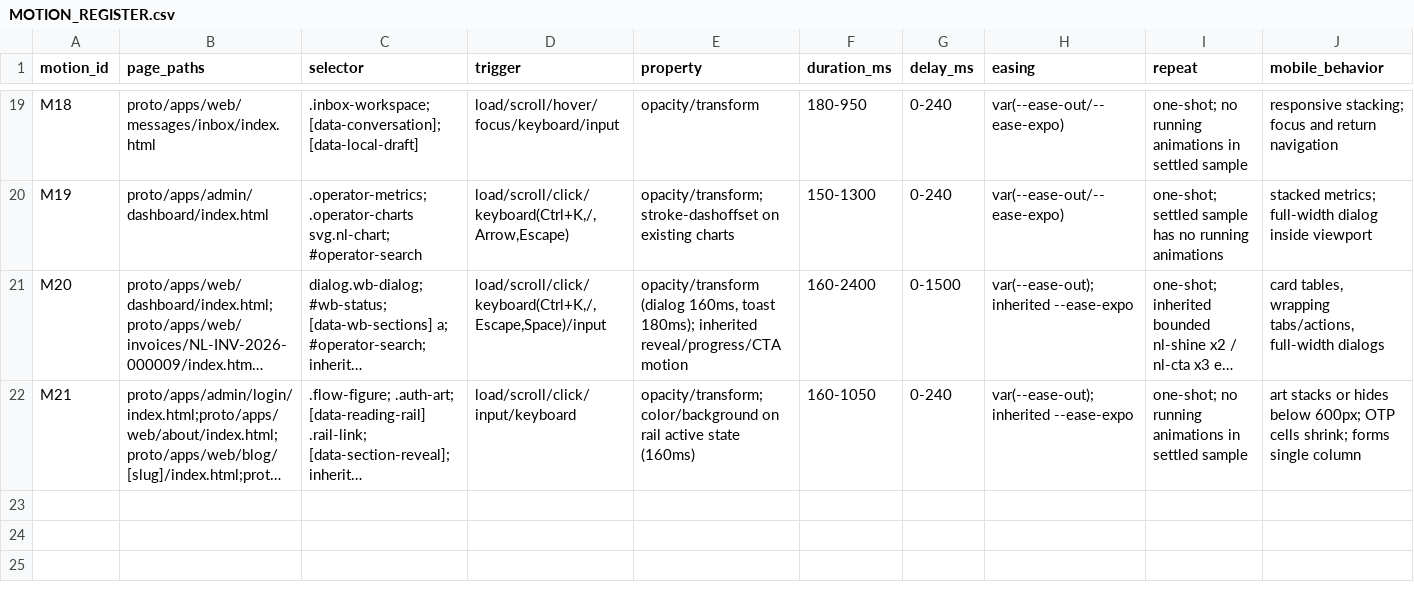
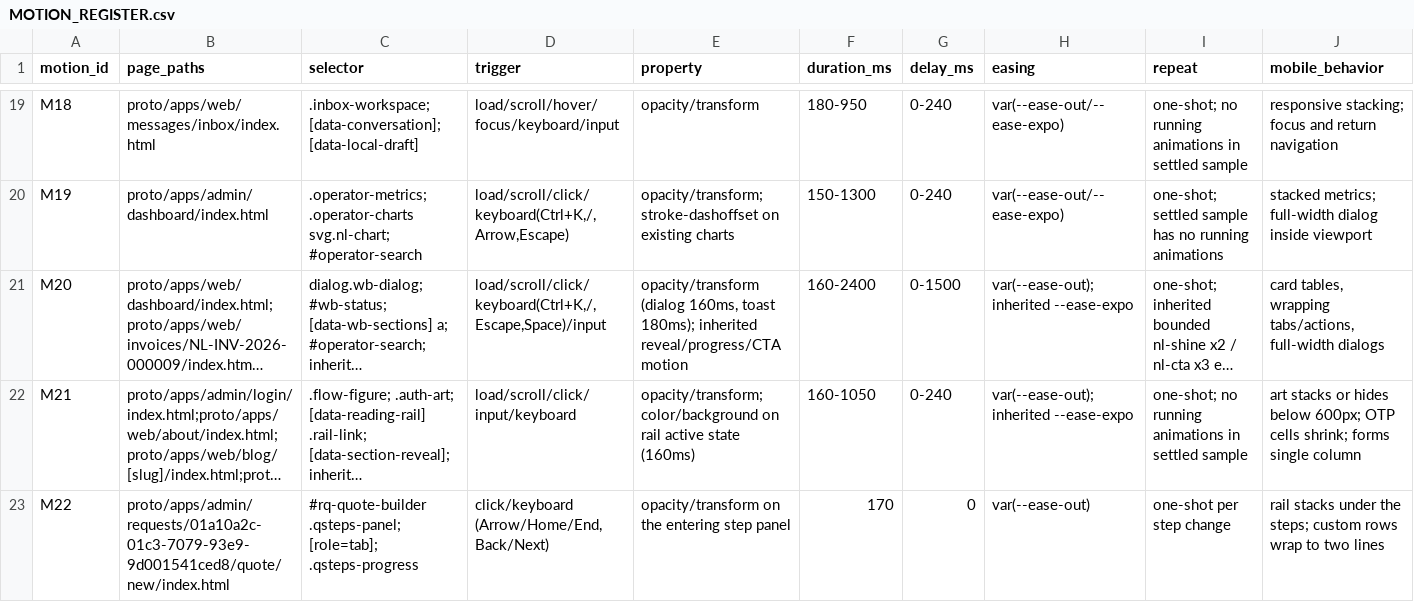
Before and after one commit to nestlancer/frontend-ui-upgrade, a CSV file: upgrade-v2/MOTION_REGISTER.csv, drawn as a sheet; only a part is shown, gaps mark what is left out; long unchanged cells end in …; rows hold the shown columns only; the diff names each change by its address in the sheet, - before the commit and + after, or states it on an @@ line.

```diff
--- a/upgrade-v2/MOTION_REGISTER.csv
+++ b/upgrade-v2/MOTION_REGISTER.csv
+row 23: M22 | proto/apps/admin/requests/01a10a2c-01c3-7079-93e9-9d001541ced8/quote/new/index.html | #rq-quote-builder .qsteps-panel; [role=tab]; .qsteps-progress | click/keyboard (Arrow/Home/End, Back/Next) | opacity/transform on the entering step panel | 170 | 0 | var(--ease-out) | one-shot per step change | rail stacks under the steps; custom rows wrap to two lines
```
Also changed, not shown: upgrade-v2/DELIVERY_MANIFEST.csv, upgrade-v2/PAGE_COVERAGE.csv, 26 other files.
